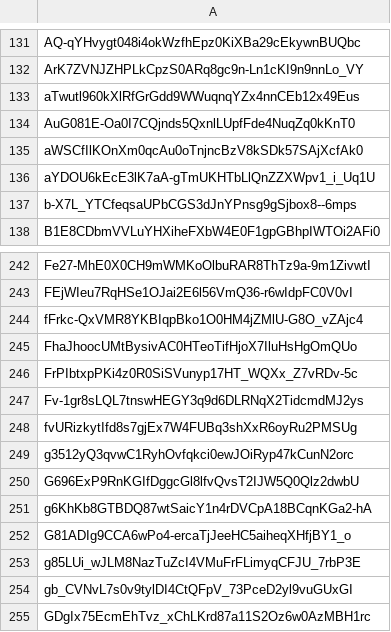
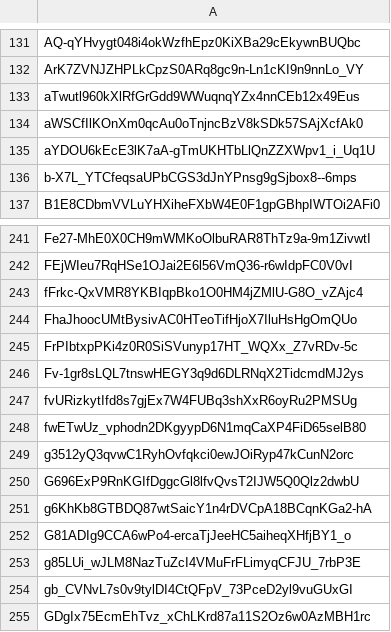
Before and after one commit to Jonny-Ringo/the_eye_of_AO, a CSV file: data/dev-addresses.csv, drawn as a sheet; only a part is shown, gaps mark what is left out.

Commit message:
📥 Updated developer address list

```diff
--- a/data/dev-addresses.csv
+++ b/data/dev-addresses.csv
@@ -133,3 +133,2 @@ ArK7ZVNJZHPLkCpzS0ARq8gc9n-Ln1cKI9n9nnLo_VY
 aTwutl960kXlRfGrGdd9WWuqnqYZx4nnCEb12x49Eus
-AuG081E-Oa0I7CQjnds5QxnlLUpfFde4NuqZq0kKnT0
 aWSCfIlKOnXm0qcAu0oTnjncBzV8kSDk57SAjXcfAk0
@@ -248,2 +247,3 @@ Fv-1gr8sLQL7tnswHEGY3q9d6DLRNqX2TidcmdMJ2ys
 fvURizkytIfd8s7gjEx7W4FUBq3shXxR6oyRu2PMSUg
+fwETwUz_vphodn2DKgyypD6N1mqCaXP4FiD65selB80
 g3512yQ3qvwC1RyhOvfqkci0ewJOiRyp47kCunN2orc
```
